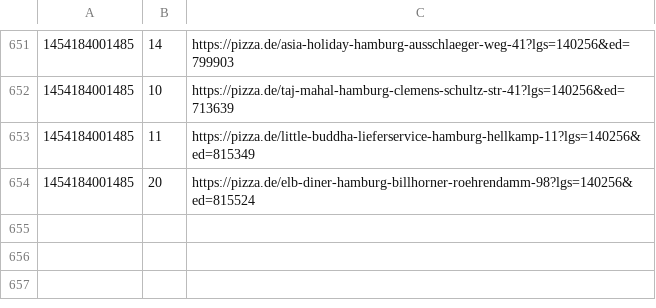
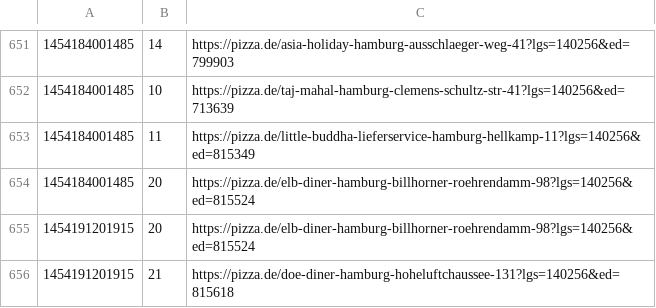
Before and after one commit to pizzadealer/data, a CSV file: 20355_st_pauli.csv, drawn as a sheet; only a part is shown, gaps mark what is left out; the diff names each change by its address in the sheet, - before the commit and + after, or states it on an @@ line.

Commit message:
New Data

```diff
--- a/20355_st_pauli.csv
+++ b/20355_st_pauli.csv
+row 655: 1454191201915 | 20 | https://pizza.de/elb-diner-hamburg-billhorner-roehrendamm-98?lgs=140256&ed=815524
+row 656: 1454191201915 | 21 | https://pizza.de/doe-diner-hamburg-hoheluftchaussee-131?lgs=140256&ed=815618
```
Also changed, not shown: 1 other file.
